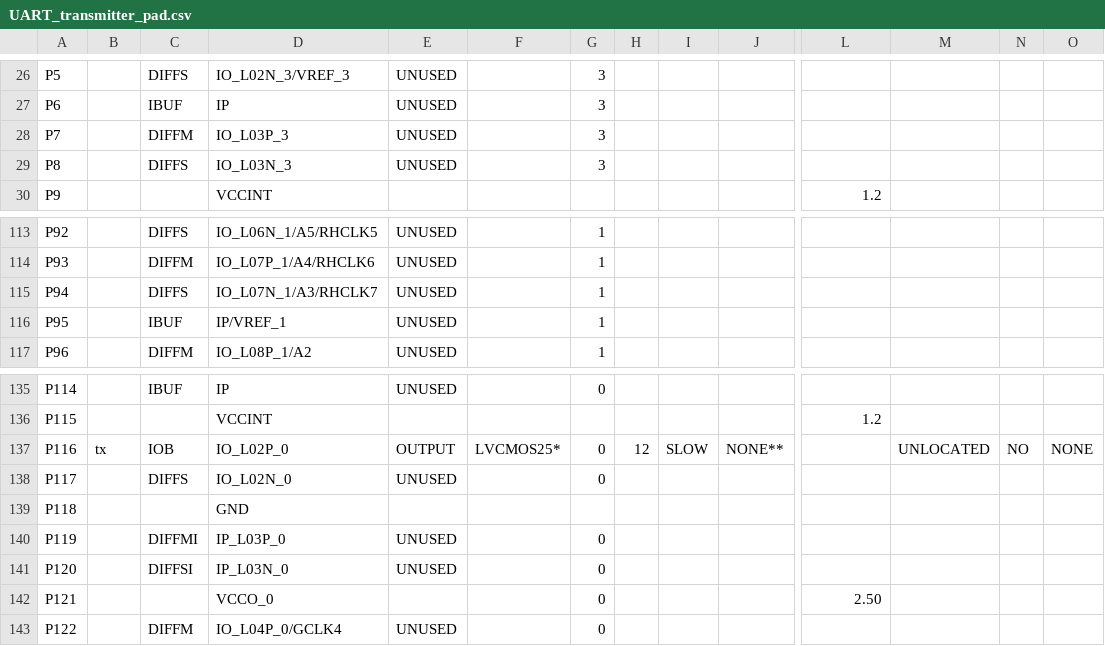
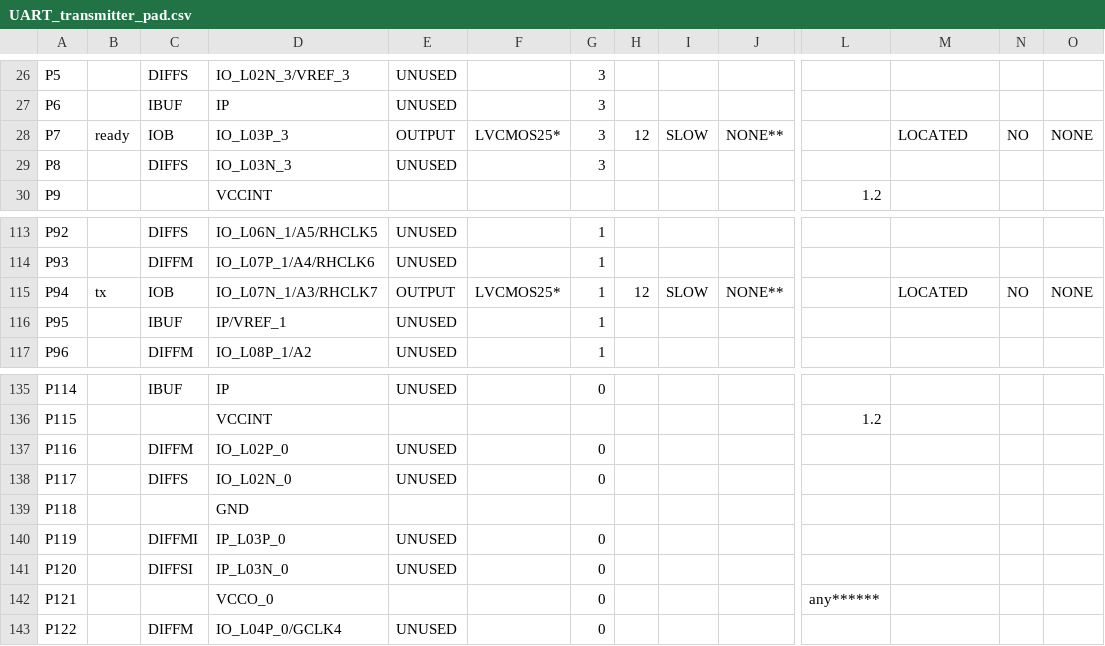
Before and after one commit to GodzillaGyroflex/DisplaControllertest, a CSV file: UART_transmitter_pad.csv, drawn as a sheet; only a part is shown, gaps mark what is left out; the diff covers the shown part only; the diff names each change by its address in the sheet, - before the commit and + after, or states it on an @@ line.

Commit message:
UART

```diff
--- a/UART_transmitter_pad.csv
+++ b/UART_transmitter_pad.csv
-B28: (empty)
+B28: ready
-C28: DIFFM
+C28: IOB
-E28: UNUSED
+E28: OUTPUT
-F28: (empty)
+F28: LVCMOS25*
-H28: (empty)
+H28: 12
-I28: (empty)
+I28: SLOW
-J28: (empty)
+J28: NONE**
-M28: (empty)
+M28: LOCATED
-N28: (empty)
+N28: NO
-O28: (empty)
+O28: NONE
-B115: (empty)
+B115: tx
-C115: DIFFS
+C115: IOB
-E115: UNUSED
+E115: OUTPUT
-F115: (empty)
+F115: LVCMOS25*
-H115: (empty)
+H115: 12
-I115: (empty)
+I115: SLOW
-J115: (empty)
+J115: NONE**
-M115: (empty)
+M115: LOCATED
-N115: (empty)
+N115: NO
-O115: (empty)
+O115: NONE
-B137: tx
+B137: (empty)
-C137: IOB
+C137: DIFFM
-E137: OUTPUT
+E137: UNUSED
-F137: LVCMOS25*
+F137: (empty)
-H137: 12
+H137: (empty)
-I137: SLOW
+I137: (empty)
-J137: NONE**
+J137: (empty)
-M137: UNLOCATED
+M137: (empty)
-N137: NO
+N137: (empty)
-O137: NONE
+O137: (empty)
-L142: 2.50
+L142: any******
```
Also changed, not shown: 25 edited cells elsewhere in this file, 50 other files.
